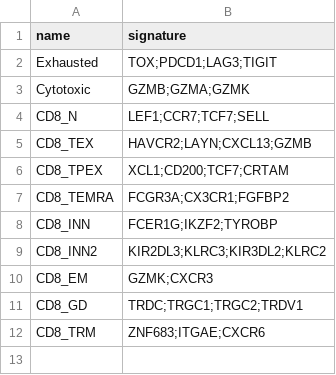
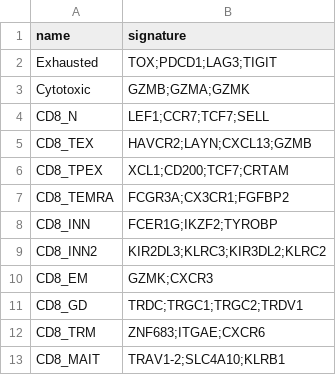
Before and after one commit to carmonalab/LiTang_IL10_CART, a TSV file: scGateDB/scGate_models-master/human/CD8_TIL/master_table.tsv, drawn as a sheet; the diff names each change by its address in the sheet, - before the commit and + after, or states it on an @@ line.

```diff
--- a/scGateDB/scGate_models-master/human/CD8_TIL/master_table.tsv
+++ b/scGateDB/scGate_models-master/human/CD8_TIL/master_table.tsv
+row 13: CD8_MAIT | TRAV1-2;SLC4A10;KLRB1
```
Also changed, not shown: scGateDB/scGate_models-master/human/CD8_TIL/CD8_EM_scGate_Model.tsv, scGateDB/scGate_models-master/human/generic/CD4T_scGate_Model.tsv, 9 other files.
